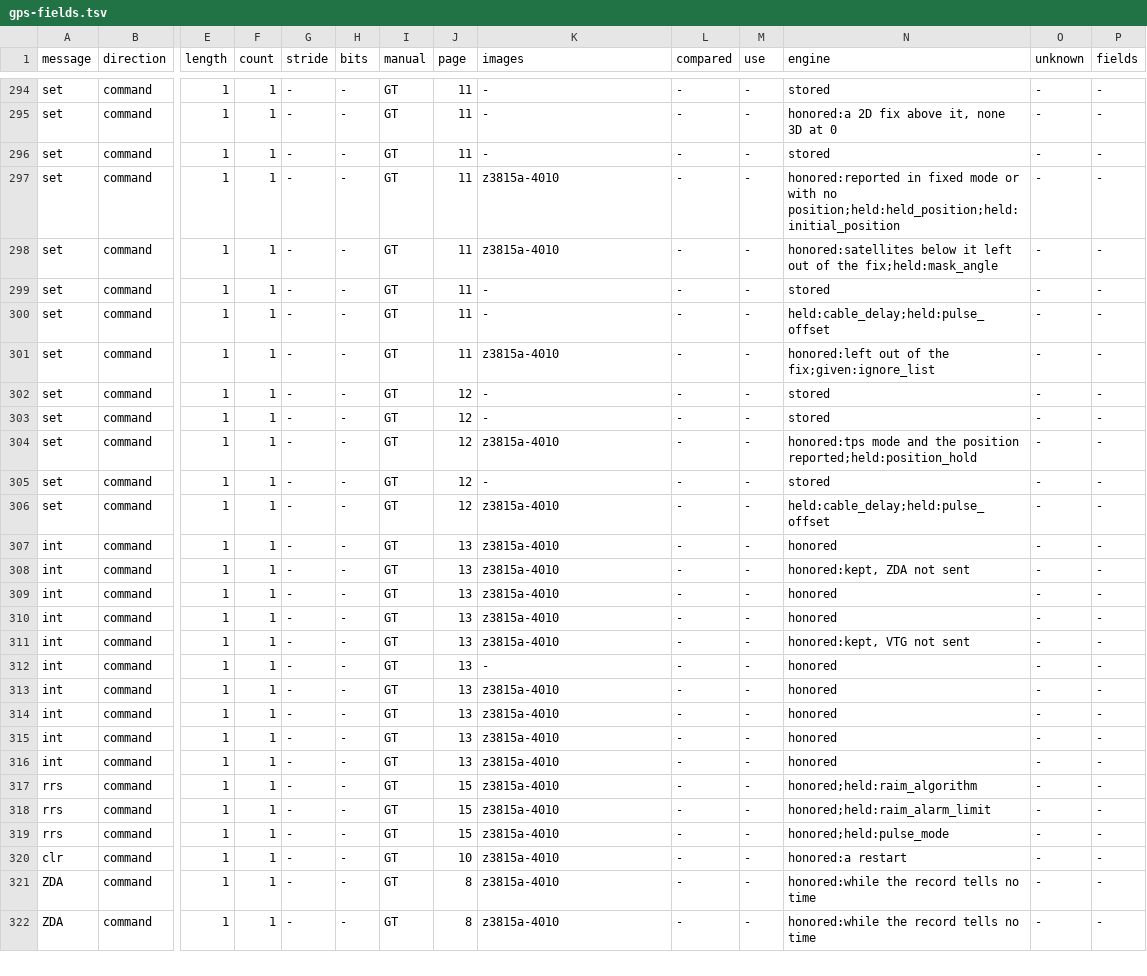
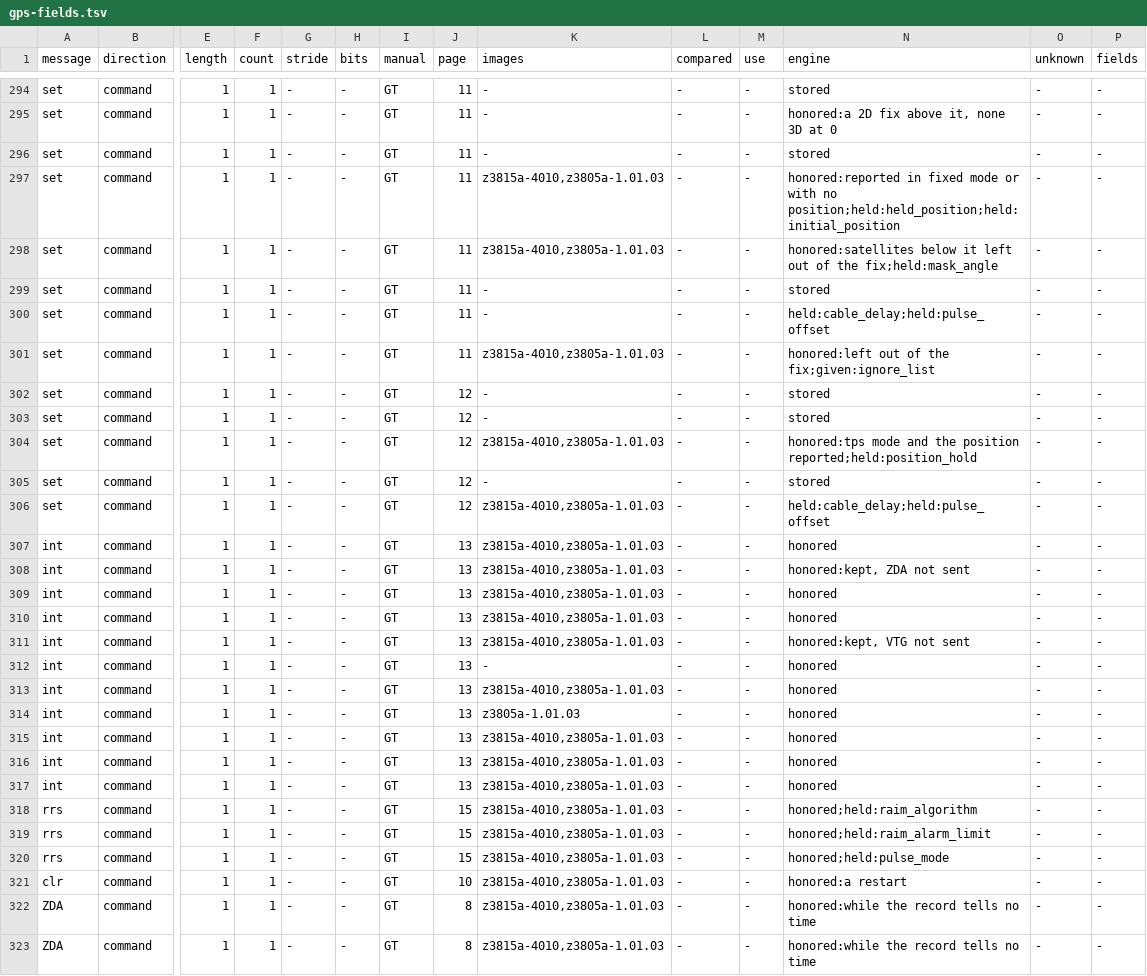
Before and after one commit to charlieh0tel/smartclock, a TSV file: docs/firmware/gps-fields.tsv, drawn as a sheet; only a part is shown, gaps mark what is left out; addresses are those after the commit; rows hold the shown columns only; the diff covers the shown part only; the diff names each change by its address in the sheet, - before the commit and + after, or states it on an @@ line.

```diff
--- a/docs/firmware/gps-fields.tsv
+++ b/docs/firmware/gps-fields.tsv
-K297:K298 (images): z3815a-4010
+K297:K298 (images): z3815a-4010,z3805a-1.01.03
-K301 (images): z3815a-4010
+K301 (images): z3815a-4010,z3805a-1.01.03
-K304 (images): z3815a-4010
+K304 (images): z3815a-4010,z3805a-1.01.03
-K306:K311 (images): z3815a-4010
+K306:K311 (images): z3815a-4010,z3805a-1.01.03
-K313 (images): z3815a-4010
+K313 (images): z3815a-4010,z3805a-1.01.03
+row 314: int | command | 1 | 1 | - | - | GT | 13 | z3805a-1.01.03 | - | - | honored | - | -
-K315:K323 (images): z3815a-4010
+K315:K323 (images): z3815a-4010,z3805a-1.01.03
```
Also changed, not shown: 1 added row and 72 edited cells elsewhere in this file, docs/firmware/gps-field-uses.tsv, 9 other files.
